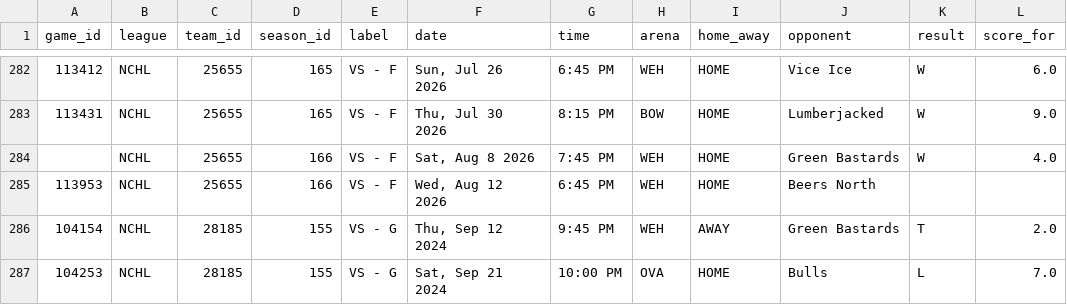
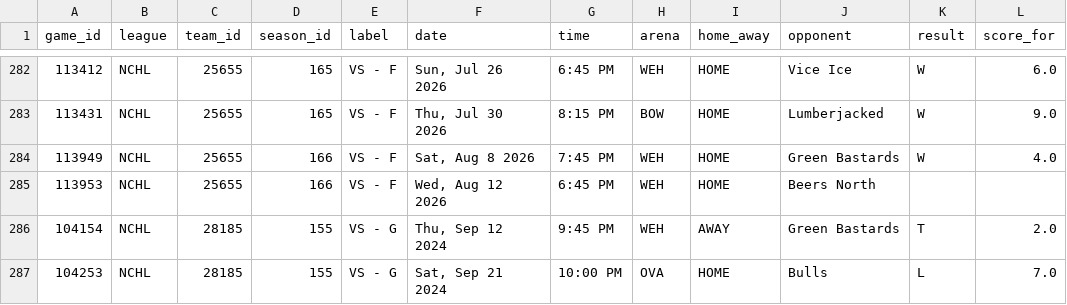
Before and after one commit to sw1nd3n/govs-games, a CSV file: games.csv, drawn as a sheet; only a part is shown, gaps mark what is left out; the diff names each change by its address in the sheet, - before the commit and + after, or states it on an @@ line.

```diff
--- a/games.csv
+++ b/games.csv
-A284 (game_id): (empty)
+A284 (game_id): 113949
```
Also changed, not shown: game_goalie_stats.csv, game_player_stats.csv.
